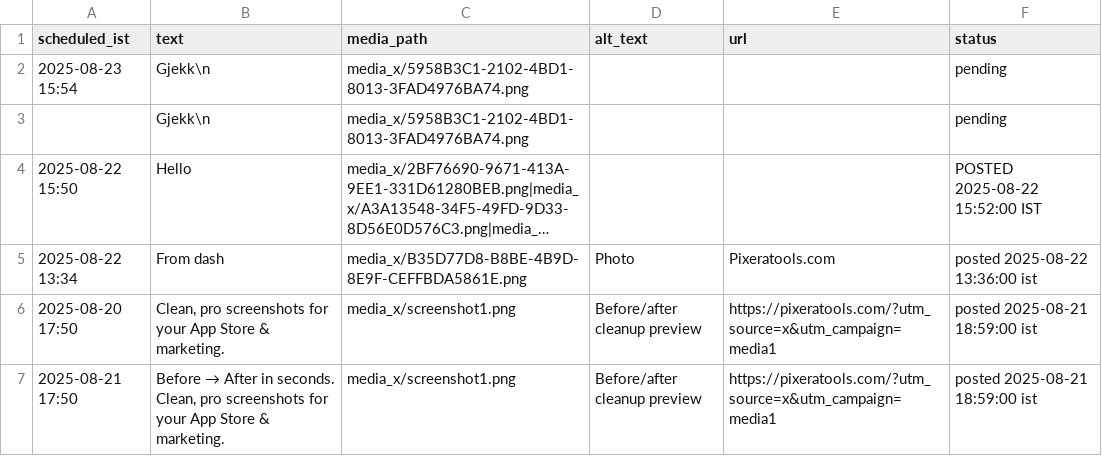
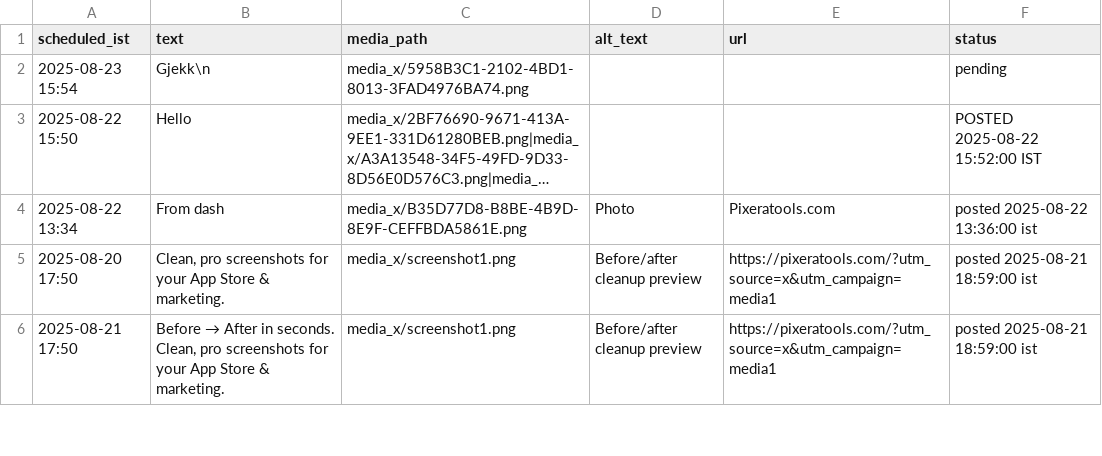
Before and after one commit to swi-parth-ft/instaMedia, a CSV file: content_x.csv, drawn as a sheet; only a part is shown; long unchanged cells end in …; the diff names each change by its address in the sheet, - before the commit and + after, or states it on an @@ line.

Commit message:
iOS: update content_x.csv

```diff
--- a/content_x.csv
+++ b/content_x.csv
-row 3:  | Gjekk\n | media_x/5958B3C1-2102-4BD1-8013-3FAD4976BA74.png |  |  | pending
```
